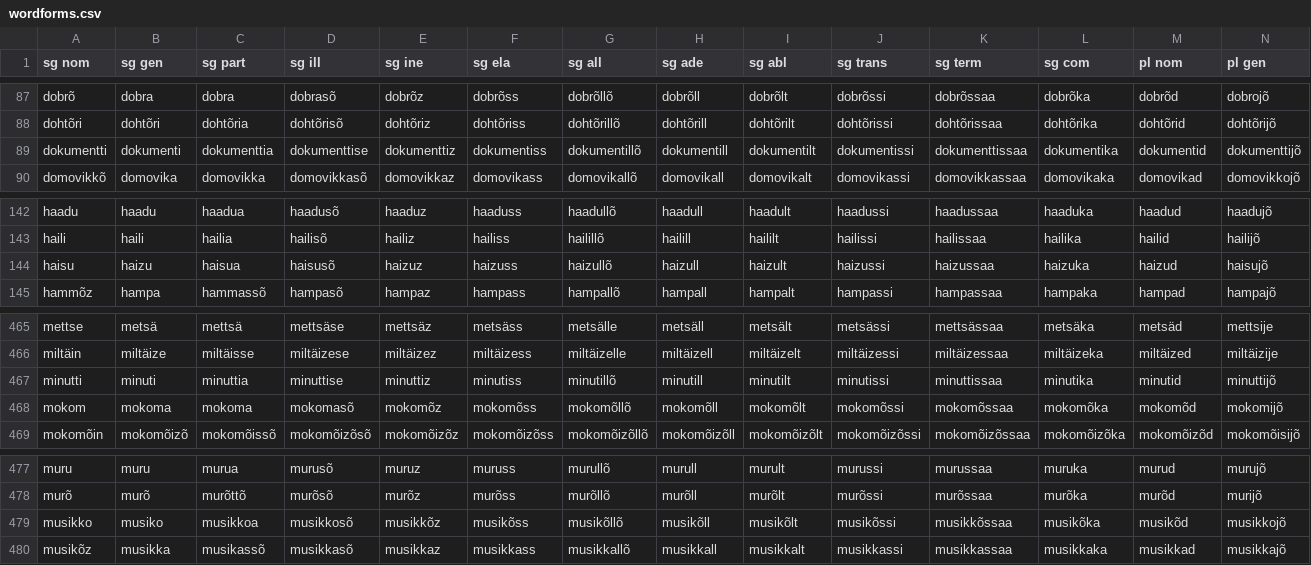
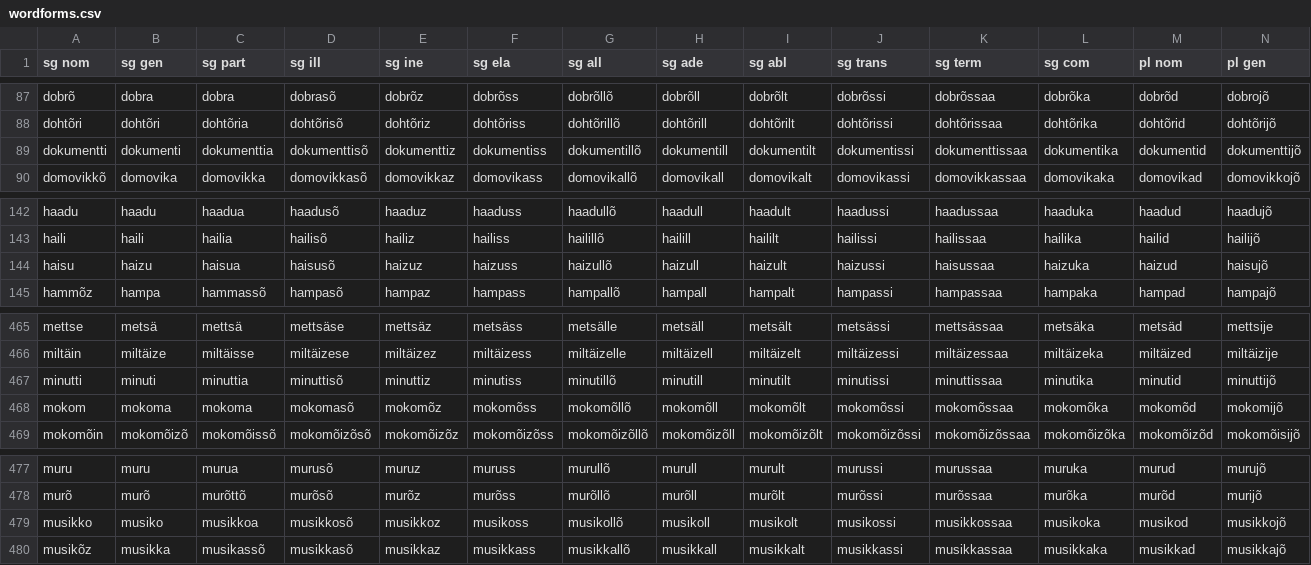
Before and after one commit to kristiank/MA-thesis, a CSV file: data/wordforms.csv, drawn as a sheet; only a part is shown, gaps mark what is left out; the diff covers the shown part only; the diff names each change by its address in the sheet, - before the commit and + after, or states it on an @@ line.

```diff
--- a/data/wordforms.csv
+++ b/data/wordforms.csv
-D89 (sg ill): dokumenttise
+D89 (sg ill): dokumenttisõ
-K144 (sg term): haizussaa
+K144 (sg term): haisussaa
-D467 (sg ill): minuttise
+D467 (sg ill): minuttisõ
-E479 (sg ine): musikkõz
+E479 (sg ine): musikkoz
-F479 (sg ela): musikõss
+F479 (sg ela): musikoss
-G479 (sg all): musikõllõ
+G479 (sg all): musikollõ
-H479 (sg ade): musikõll
+H479 (sg ade): musikoll
-I479 (sg abl): musikõlt
+I479 (sg abl): musikolt
-J479 (sg trans): musikõssi
+J479 (sg trans): musikossi
-K479 (sg term): musikkõssaa
+K479 (sg term): musikkossaa
-L479 (sg com): musikõka
+L479 (sg com): musikoka
-M479 (pl nom): musikõd
+M479 (pl nom): musikod
```
Also changed, not shown: 2 removed rows and 31 edited cells elsewhere in this file.
